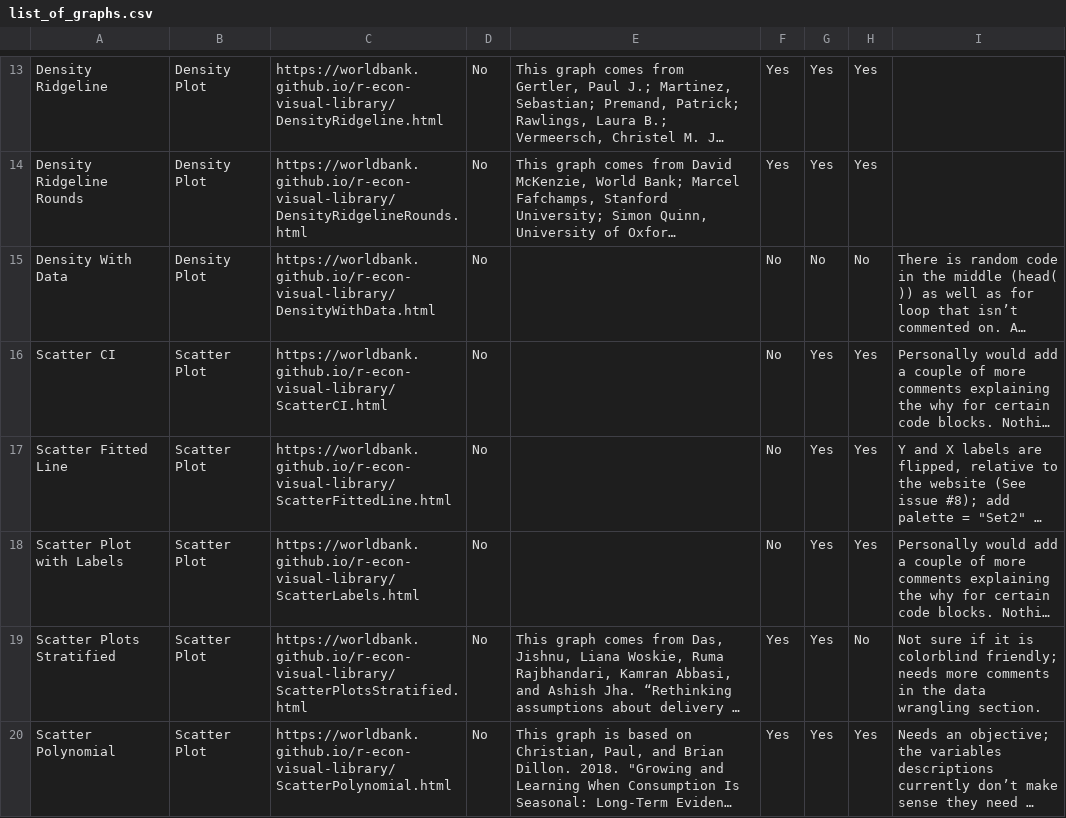
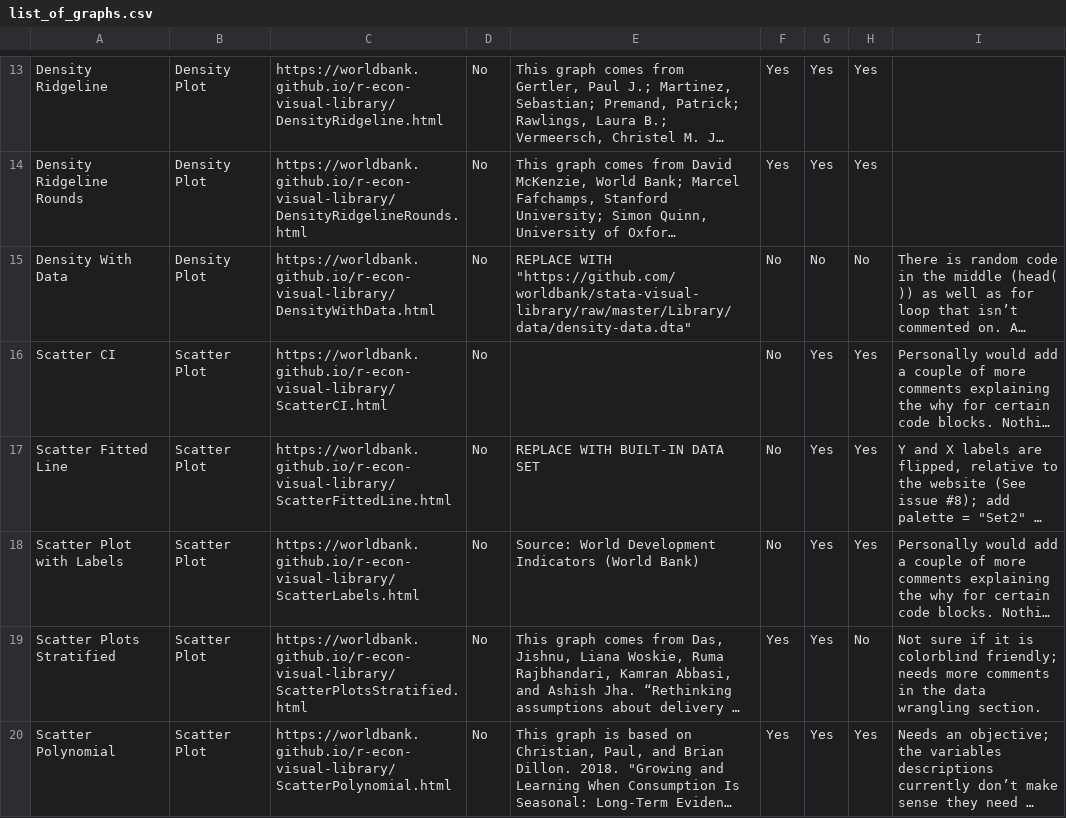
Before and after one commit to worldbank/r-econ-visual-library, a CSV file: Library/list_of_graphs.csv, drawn as a sheet; only a part is shown, gaps mark what is left out; long unchanged cells end in …; the diff covers the shown part only; the diff names each change by its address in the sheet, - before the commit and + after, or states it on an @@ line.

```diff
--- a/Library/list_of_graphs.csv
+++ b/Library/list_of_graphs.csv
-E15: (empty)
+E15: REPLACE WITH "https://github.com/worldbank/stata-visual-library/raw/master/Library/data/density-data.dta"
-E17: (empty)
+E17: REPLACE WITH BUILT-IN DATA SET
-E18: (empty)
+E18: Source: World Development Indicators (World Bank)
```
Also changed, not shown: 5 edited cells elsewhere in this file, 1 other file.
